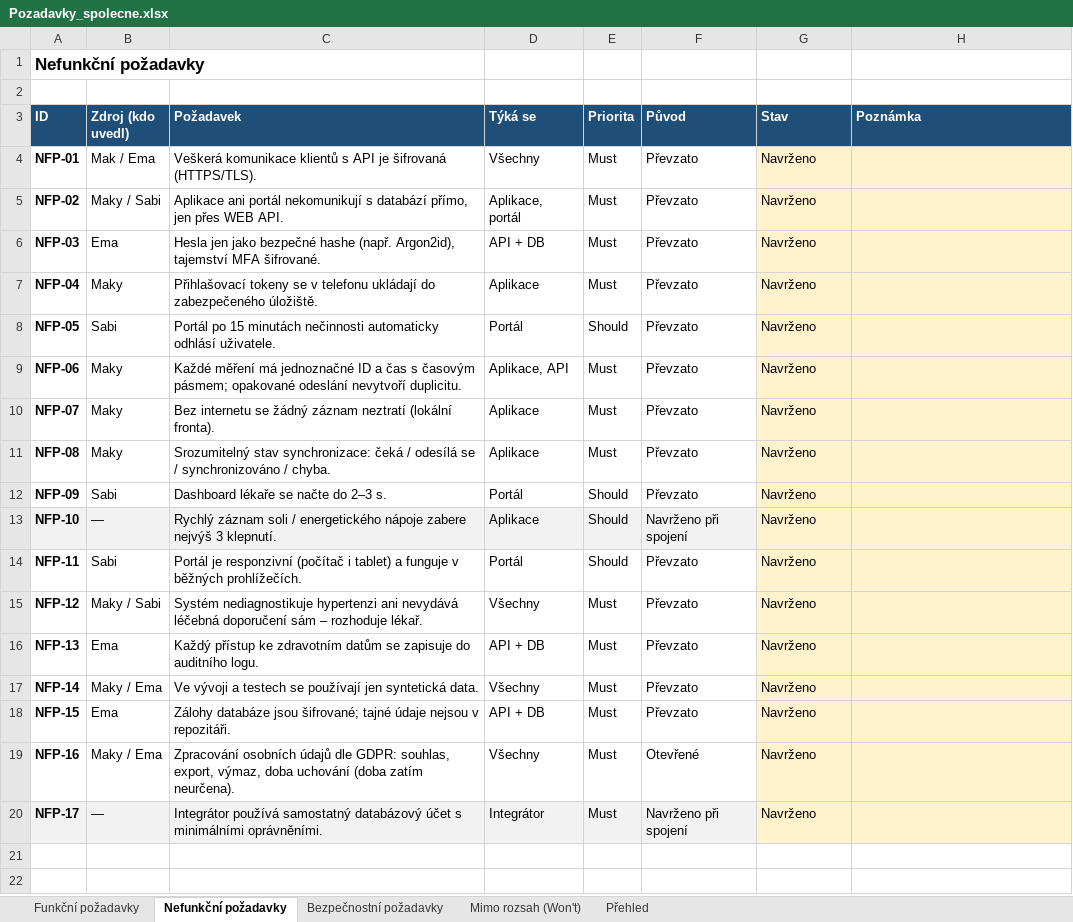
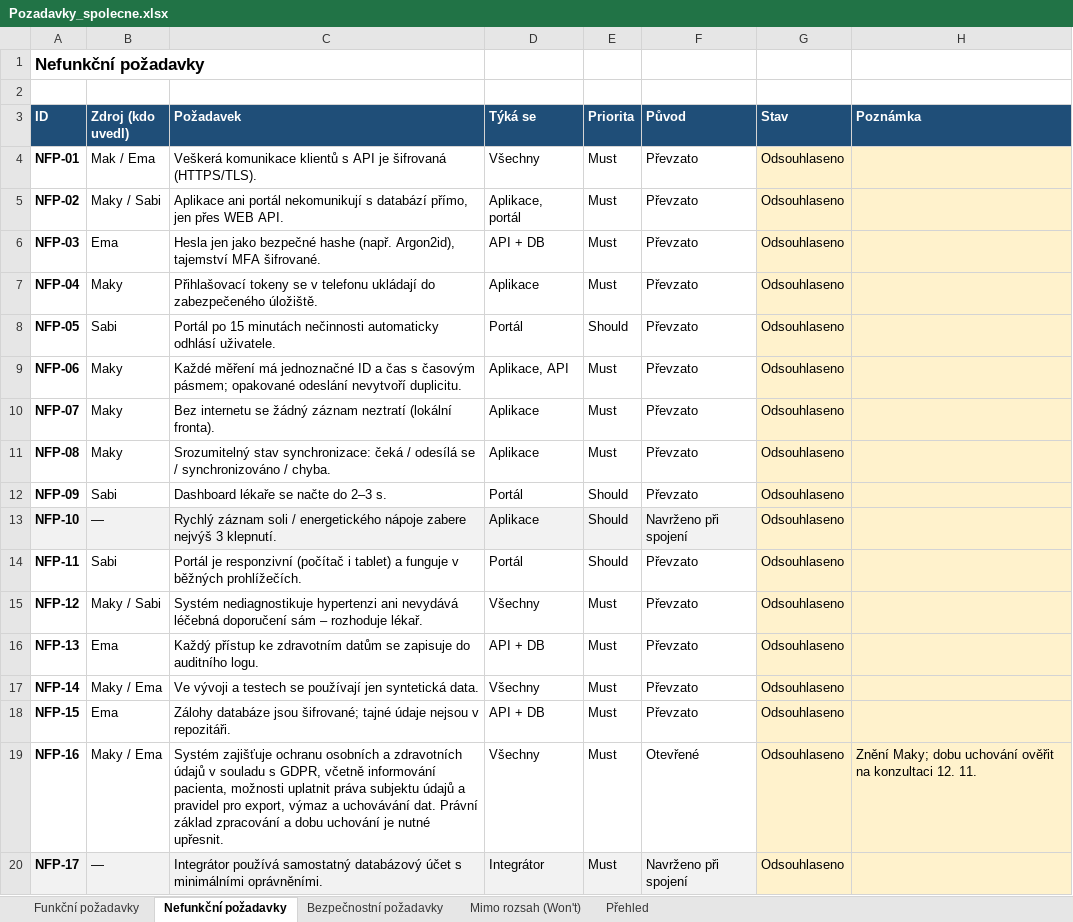
Before and after one commit to stastmar/SI_projekt, an Excel workbook: spolecny/Pozadavky_spolecne.xlsx, sheet Nefunkční požadavky, drawn as a sheet; values as stored, in another font and other column widths than the file's, no borders; conditional formats not drawn; the diff names each change by its address in the sheet, - before the commit and + after, or states it on an @@ line.

Commit message:
Pozadavky: vse odsouhlaseno tymem 12. 11.

```diff
--- a/spolecny/Pozadavky_spolecne.xlsx (sheet Nefunkční požadavky)
+++ b/spolecny/Pozadavky_spolecne.xlsx (sheet Nefunkční požadavky)
-G4:G20 (Stav): Navrženo
+G4:G20 (Stav): Odsouhlaseno
-C19 (Požadavek): Zpracování osobních údajů dle GDPR: souhlas, export, výmaz, doba uchování (doba zatím neurčena).
+C19 (Požadavek): Systém zajišťuje ochranu osobních a zdravotních údajů v souladu s GDPR, včetně informování pacienta, možnosti uplatnit práva subjektu údajů a pravidel pro export, výmaz a uchovávání dat. Právní základ zpracování a dobu uchování je nutné upřesnit.
-H19 (Poznámka): (empty)
+H19 (Poznámka): Znění Maky; dobu uchování ověřit na konzultaci 12. 11.
```
Also changed, not shown: sheet Funkční požadavky, sheet Přehled, sheet Bezpečnostní požadavky.
